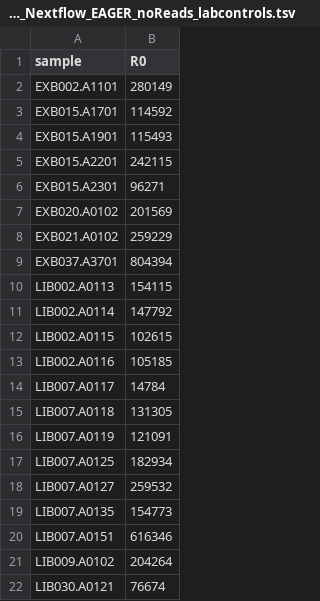
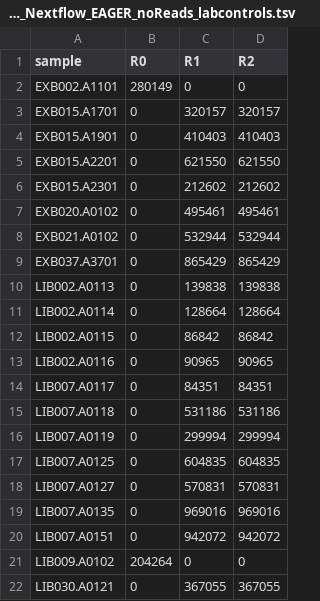
Before and after one commit to paleobiotechnology/EMN001_Paleofuran, a TSV file: 05-results/PREP_Nextflow_EAGER_noReads_labcontrols.tsv, drawn as a sheet; the diff names each change by its address in the sheet, - before the commit and + after, or states it on an @@ line.

Commit message:
Do not collapse overlapping reads for sediments and lab controls

```diff
--- a/05-results/PREP_Nextflow_EAGER_noReads_labcontrols.tsv
+++ b/05-results/PREP_Nextflow_EAGER_noReads_labcontrols.tsv
+column C (R1), rows 2-22: 0 | 320157 | 410403 | 621550 | 212602 | 495461 | 532944 | 865429 | 139838 | 128664 | 86842 | 90965 | 84351 | 531186 | 299994 | 604835 | 570831 | 969016 | 942072 | 0 | 367055
+column D (R2), rows 2-22: 0 | 320157 | 410403 | 621550 | 212602 | 495461 | 532944 | 865429 | 139838 | 128664 | 86842 | 90965 | 84351 | 531186 | 299994 | 604835 | 570831 | 969016 | 942072 | 0 | 367055
-B3 (R0): 114592
+B3 (R0): 0
-B4 (R0): 115493
+B4 (R0): 0
-B5 (R0): 242115
+B5 (R0): 0
-B6 (R0): 96271
+B6 (R0): 0
-B7 (R0): 201569
+B7 (R0): 0
-B8 (R0): 259229
+B8 (R0): 0
-B9 (R0): 804394
+B9 (R0): 0
-B10 (R0): 154115
+B10 (R0): 0
-B11 (R0): 147792
+B11 (R0): 0
-B12 (R0): 102615
+B12 (R0): 0
-B13 (R0): 105185
+B13 (R0): 0
-B14 (R0): 14784
+B14 (R0): 0
-B15 (R0): 131305
+B15 (R0): 0
-B16 (R0): 121091
+B16 (R0): 0
-B17 (R0): 182934
+B17 (R0): 0
-B18 (R0): 259532
+B18 (R0): 0
-B19 (R0): 154773
+B19 (R0): 0
-B20 (R0): 616346
+B20 (R0): 0
-B22 (R0): 76674
+B22 (R0): 0
```
Also changed, not shown: 3 other files.
